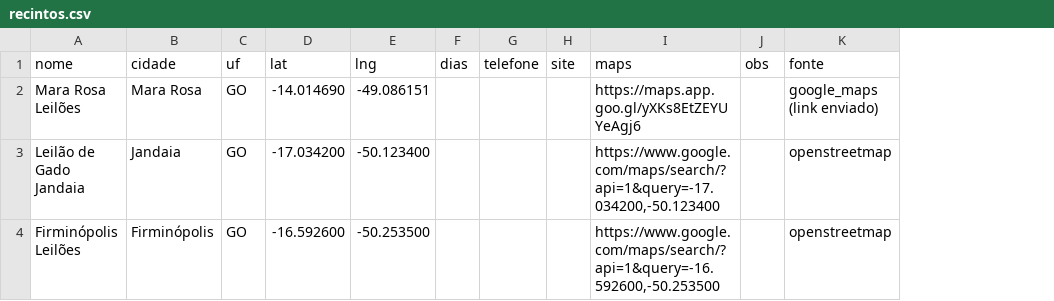
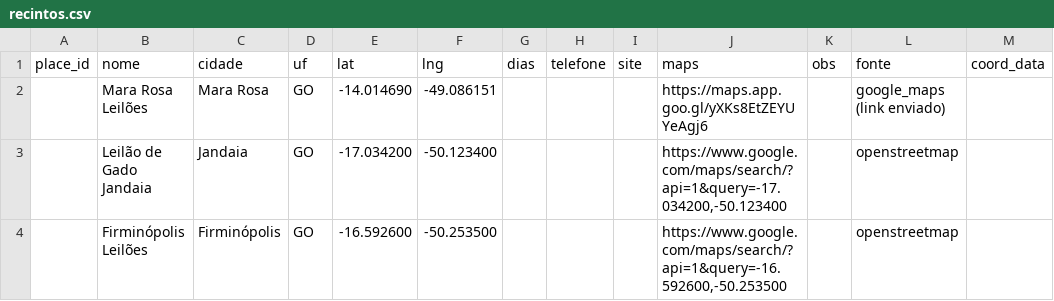
Before and after one commit to JoaoMarceloAngeli/Leiloes, a CSV file: data/recintos.csv, drawn as a sheet; the diff names each change by its address in the sheet, - before the commit and + after, or states it on an @@ line.

```diff
--- a/data/recintos.csv
+++ b/data/recintos.csv
+column A (place_id), empty
+column M (coord_data), empty
```
Also changed, not shown: 13 other files.
